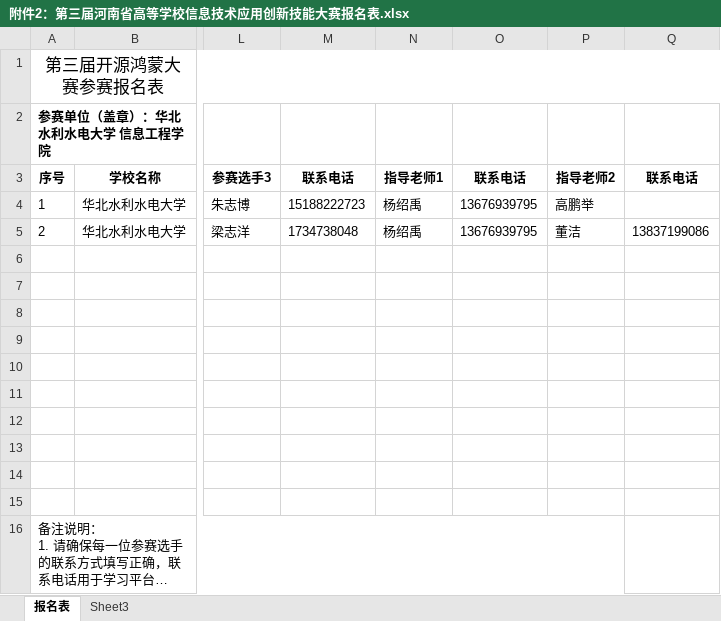
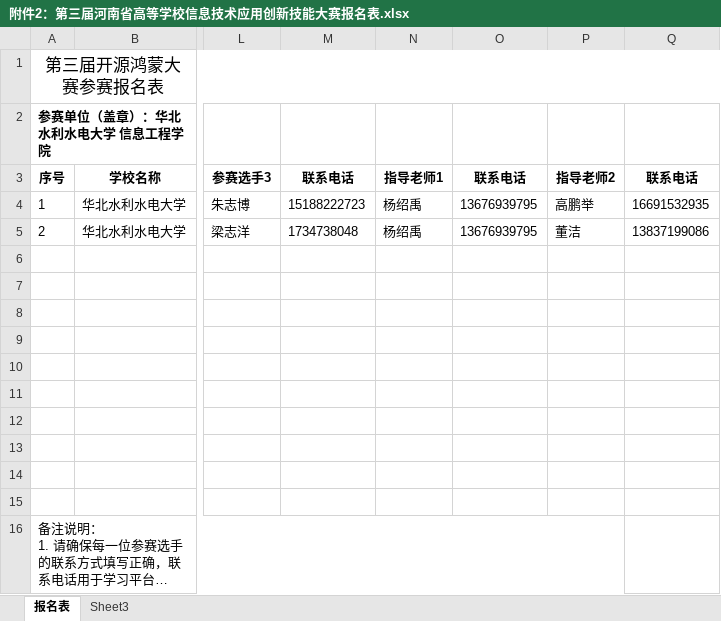
Before and after one commit to Young143l/yellow-river-archive, an Excel workbook: submission/附件2：第三届河南省高等学校信息技术应用创新技能大赛报名表.xlsx, sheet 报名表, drawn as a sheet; only a part is shown, gaps mark what is left out; long unchanged cells end in …; values as stored, in another font and other column widths than the file's, no borders; the diff names each change by its address in the sheet, - before the commit and + after, or states it on an @@ line.

```diff
--- a/submission/附件2：第三届河南省高等学校信息技术应用创新技能大赛报名表.xlsx (sheet 报名表)
+++ b/submission/附件2：第三届河南省高等学校信息技术应用创新技能大赛报名表.xlsx (sheet 报名表)
-Q4: (empty)
+Q4: 16691532935
```
Also changed, not shown: 6 other files.
